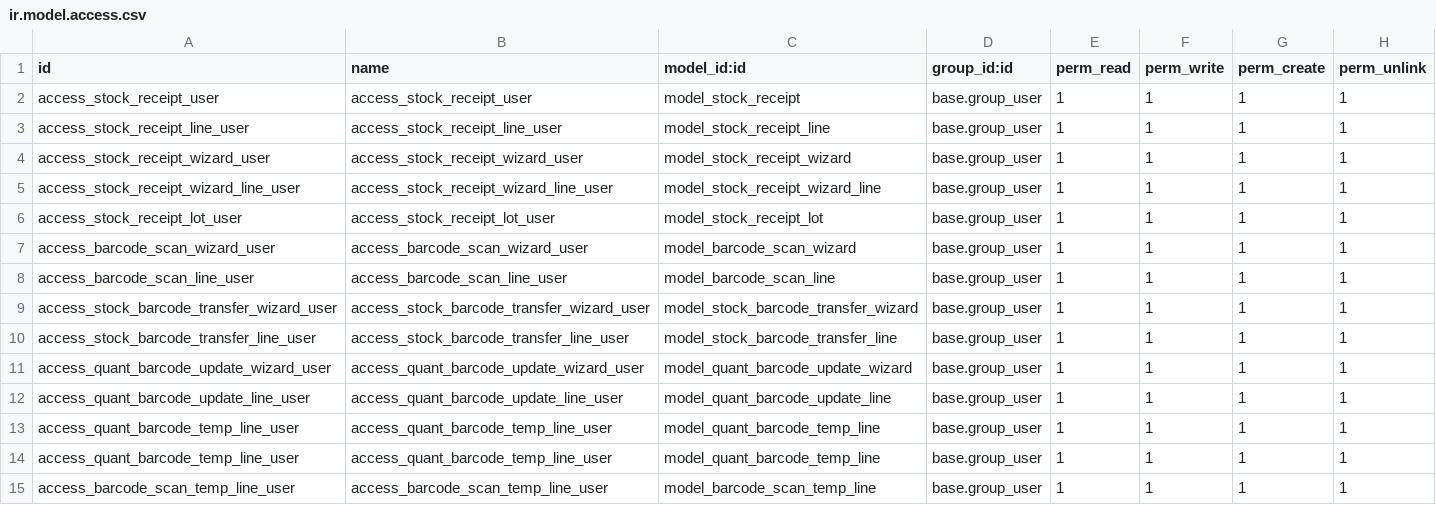
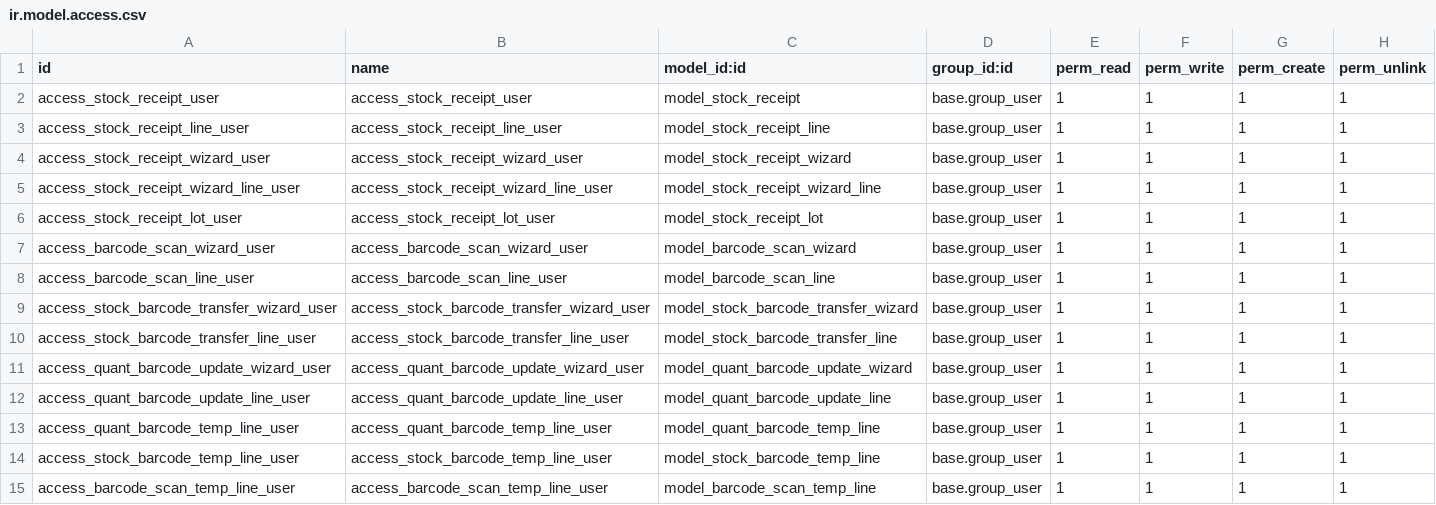
Before and after one commit to tawasta/stock, a CSV file: stock_receipt_scan/security/ir.model.access.csv, drawn as a sheet.

Commit message:
[IMP] - modified barcode field logic

```diff
--- a/stock_receipt_scan/security/ir.model.access.csv
+++ b/stock_receipt_scan/security/ir.model.access.csv
@@ -13,3 +13,3 @@ access_quant_barcode_update_line_user,access_quant_barcode_update_line_user,mode
 access_quant_barcode_temp_line_user,access_quant_barcode_temp_line_user,model_quant_barcode_temp_line,base.group_user,1,1,1,1
-access_quant_barcode_temp_line_user,access_quant_barcode_temp_line_user,model_quant_barcode_temp_line,base.group_user,1,1,1,1
+access_stock_barcode_temp_line_user,access_stock_barcode_temp_line_user,model_stock_barcode_temp_line,base.group_user,1,1,1,1
 access_barcode_scan_temp_line_user,access_barcode_scan_temp_line_user,model_barcode_scan_temp_line,base.group_user,1,1,1,1
```
Also changed, not shown: 6 other files.
